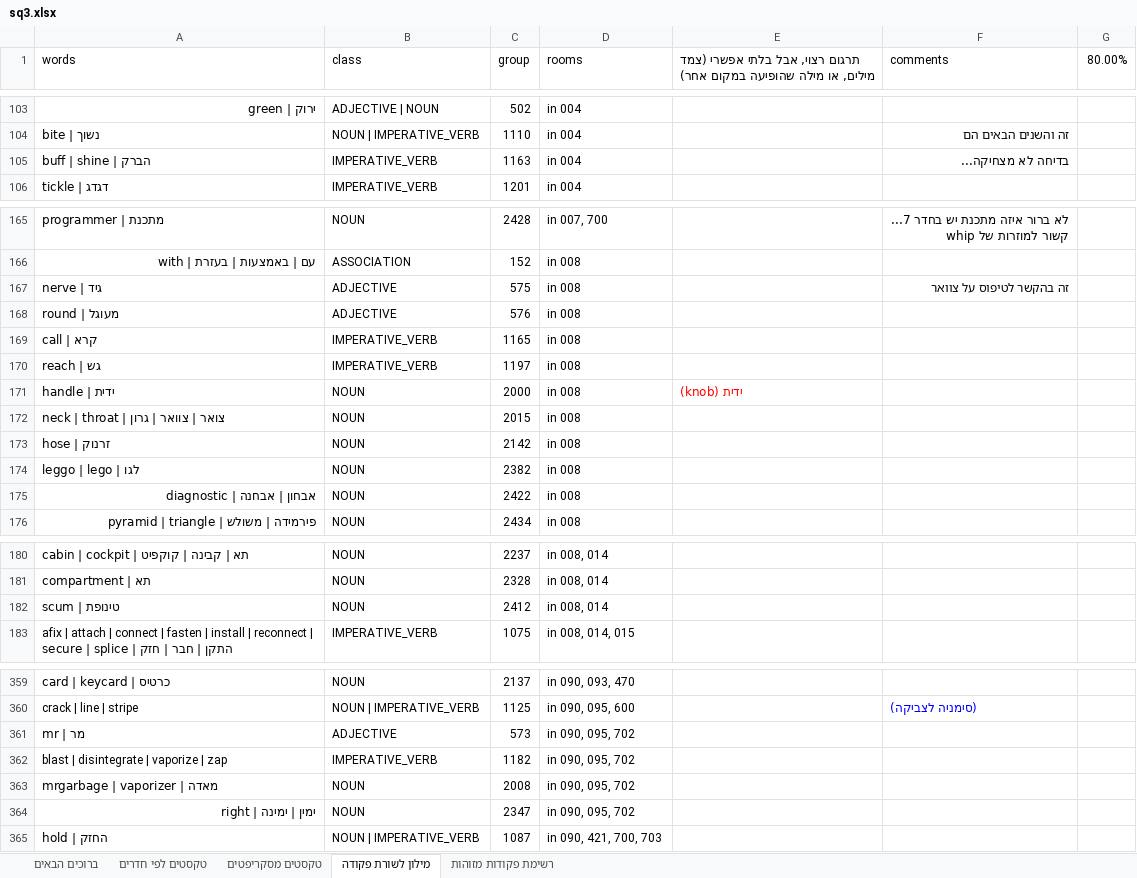
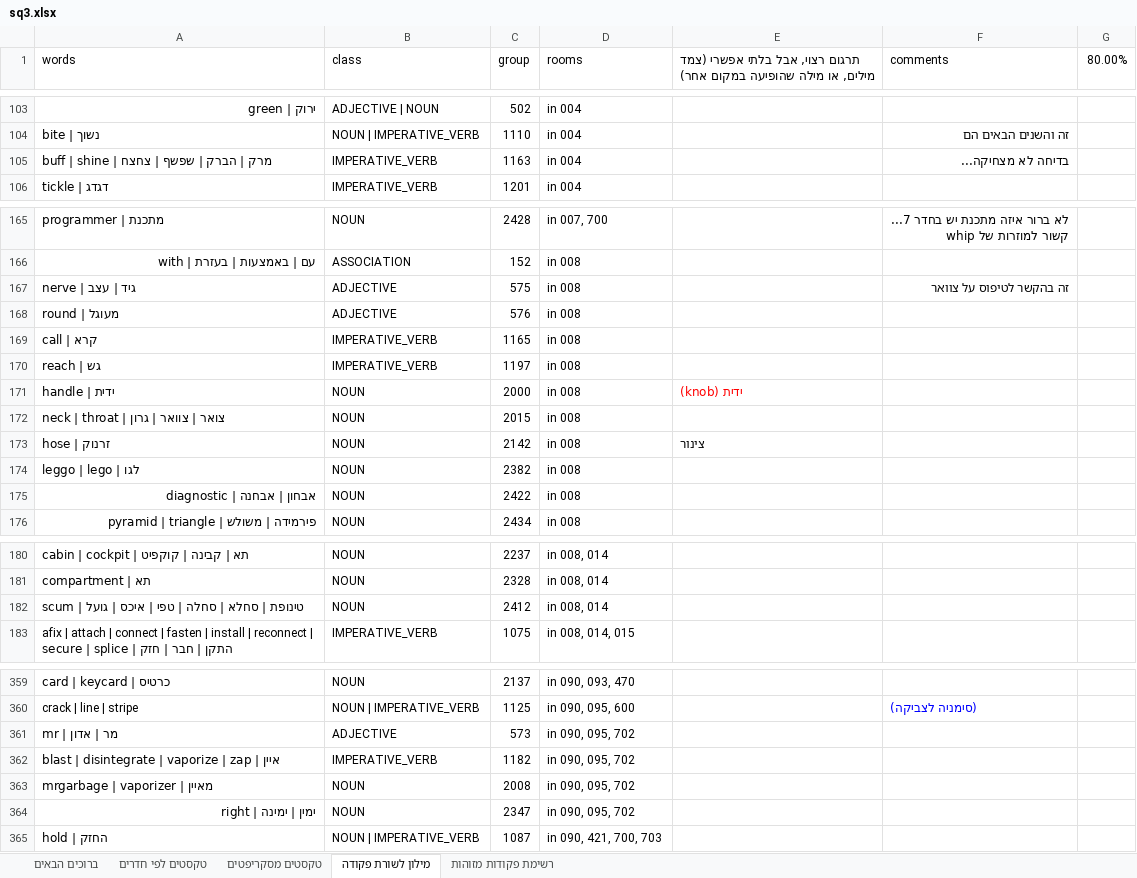
Before and after one commit to adventurebrew/HebrewAdventure, an Excel workbook: sq3/PATCHES/sq3.xlsx, sheet מילון לשורת פקודה, drawn as a sheet; only a part is shown, gaps mark what is left out; values as stored, in another font and other column widths than the file's, no borders; charts and pictures not drawn; the diff covers the shown part only; the diff names each change by its address in the sheet, - before the commit and + after, or states it on an @@ line.

Commit message:
sq3: updated from drive, with united-words-vocab

```diff
--- a/sq3/PATCHES/sq3.xlsx (sheet מילון לשורת פקודה)
+++ b/sq3/PATCHES/sq3.xlsx (sheet מילון לשורת פקודה)
-A105 (words): buff | shine | הברק
+A105 (words): buff | shine | מרק | הברק | שפשף | צחצח
-A167 (words): nerve | גיד
+A167 (words): nerve | גיד | עצב
-E173: (empty)
+E173: צינור
-A182 (words): scum | טינופת
+A182 (words): scum | טינופת | סחלא | סחלה | טפי | איכס | גועל
-A361 (words): mr | מר
+A361 (words): mr | מר | אדון
-A362 (words): blast | disintegrate | vaporize | zap
+A362 (words): blast | disintegrate | vaporize | zap | איין
-A363 (words): mrgarbage | vaporizer | מאדה
+A363 (words): mrgarbage | vaporizer | מאיין
```
Also changed, not shown: 18 edited cells elsewhere in this sheet, sheet טקסטים לפי חדרים, sheet טקסטים מסקריפטים, charts or pictures, 36 other files.
